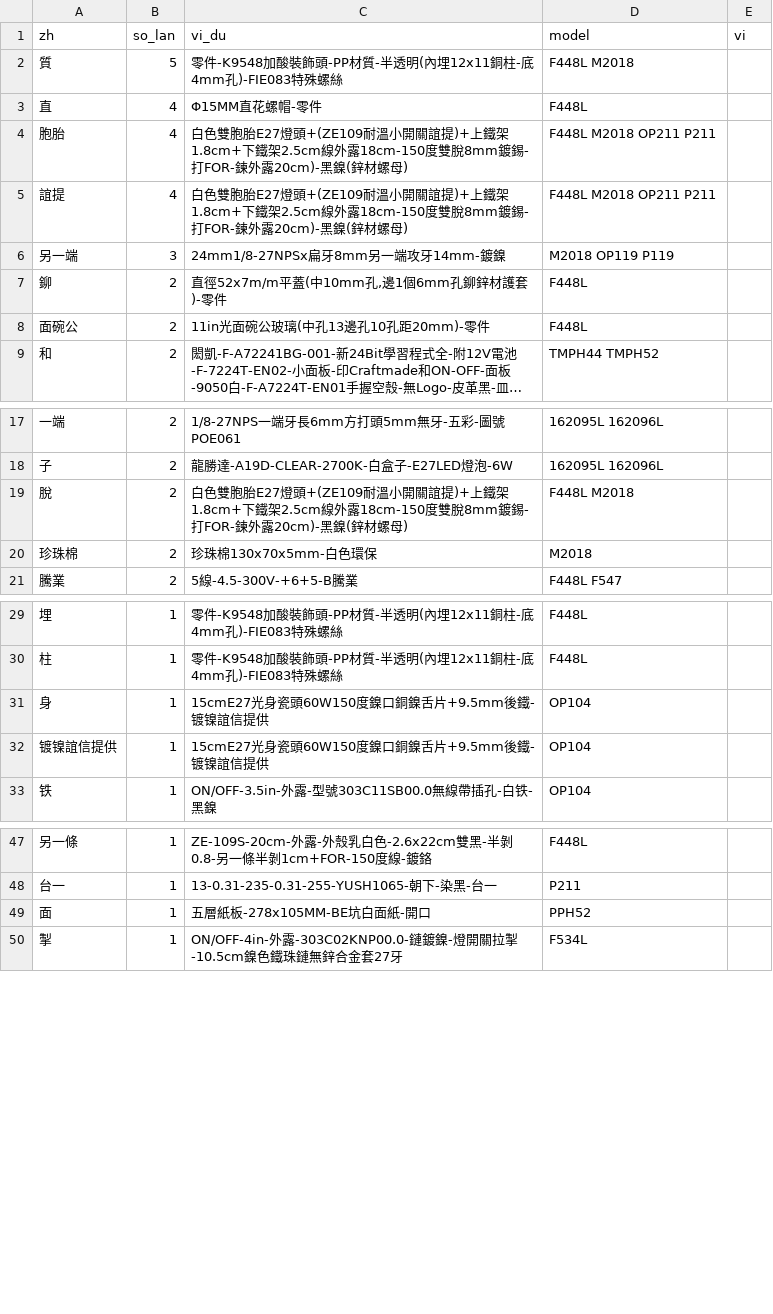
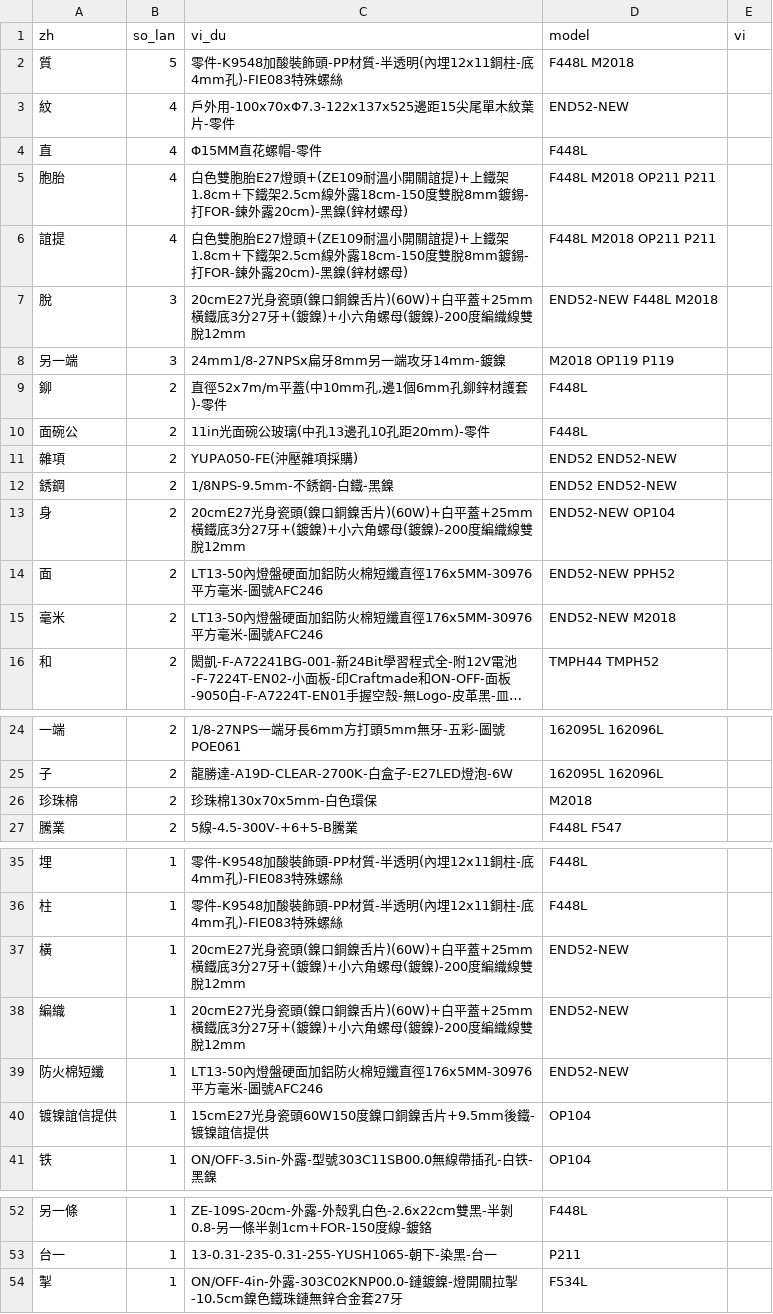
Before and after one commit to yuanlongfan/BOM-LOOKUP, a CSV file: tools/tu_chua_dich.csv, drawn as a sheet; only a part is shown, gaps mark what is left out; long unchanged cells end in …; removed rows and columns are numbered as before the commit, all else as after; the diff covers the shown part only; the diff names each change by its address in the sheet, - before the commit and + after, or states it on an @@ line.

```diff
--- a/tools/tu_chua_dich.csv
+++ b/tools/tu_chua_dich.csv
+row 3: 紋 | 4 | 戶外用-100x70xΦ7.3-122x137x525邊距15尖尾單木紋葉片-零件 | END52-NEW
+row 7: 脫 | 3 | 20cmE27光身瓷頭(鎳口銅鎳舌片)(60W)+白平蓋+25mm橫鐵底3分27牙+(鍍鎳)+小六角螺母(鍍鎳)-200度編織線雙脫12mm | END52-NEW F448L M2018
+row 11: 雜項 | 2 | YUPA050-FE(沖壓雜項採購) | END52 END52-NEW
+row 12: 銹鋼 | 2 | 1/8NPS-9.5mm-不銹鋼-白鐵-黑鎳 | END52 END52-NEW
+row 13: 身 | 2 | 20cmE27光身瓷頭(鎳口銅鎳舌片)(60W)+白平蓋+25mm橫鐵底3分27牙+(鍍鎳)+小六角螺母(鍍鎳)-200度編織線雙脫12mm | END52-NEW OP104
+row 14: 面 | 2 | LT13-50內燈盤硬面加鋁防火棉短纖直徑176x5MM-30976平方毫米-圖號AFC246 | END52-NEW PPH52
+row 15: 毫米 | 2 | LT13-50內燈盤硬面加鋁防火棉短纖直徑176x5MM-30976平方毫米-圖號AFC246 | END52-NEW M2018
-row 19: 脫 | 2 | 白色雙胞胎E27燈頭+(ZE109耐溫小開關誼提)+上鐵架1.8cm+下鐵架2.5cm線外露18cm-150度雙脫8mm鍍錫-打FOR-鍊外露20cm)-黑鎳(鋅材螺母) | F448L M2018
-row 31: 身 | 1 | 15cmE27光身瓷頭60W150度鎳口銅鎳舌片+9.5mm後鐵-镀镍誼信提供 | OP104
+row 37: 橫 | 1 | 20cmE27光身瓷頭(鎳口銅鎳舌片)(60W)+白平蓋+25mm橫鐵底3分27牙+(鍍鎳)+小六角螺母(鍍鎳)-200度編織線雙脫12mm | END52-NEW
+row 38: 編織 | 1 | 20cmE27光身瓷頭(鎳口銅鎳舌片)(60W)+白平蓋+25mm橫鐵底3分27牙+(鍍鎳)+小六角螺母(鍍鎳)-200度編織線雙脫12mm | END52-NEW
+row 39: 防火棉短纖 | 1 | LT13-50內燈盤硬面加鋁防火棉短纖直徑176x5MM-30976平方毫米-圖號AFC246 | END52-NEW
-row 49: 面 | 1 | 五層紙板-278x105MM-BE坑白面紙-開口 | PPH52
```
Also changed, not shown: 3 removed rows elsewhere in this file, 4 other files.
